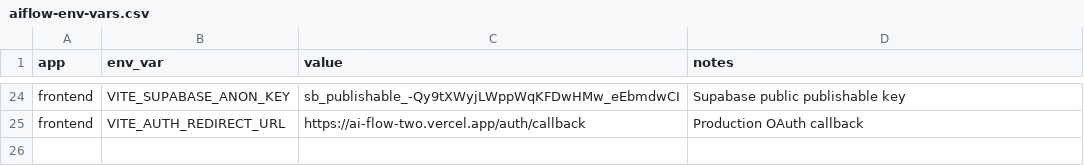
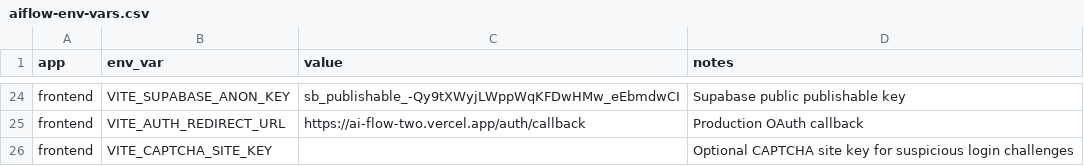
Before and after one commit to sai-abhinav-kandikatla/AIFlow, a CSV file: aiflow-env-vars.csv, drawn as a sheet; only a part is shown, gaps mark what is left out.

Commit message:
Add suspicious login captcha UI

```diff
--- a/aiflow-env-vars.csv
+++ b/aiflow-env-vars.csv
@@ -25 +25,2 @@ frontend,VITE_SUPABASE_ANON_KEY,sb_publishable_-Qy9tXWyjLWppWqKFDwHMw_eEbmdwCI,S
 frontend,VITE_AUTH_REDIRECT_URL,https://ai-flow-two.vercel.app/auth/callback,Production OAuth callback
+frontend,VITE_CAPTCHA_SITE_KEY,,Optional CAPTCHA site key for suspicious login challenges
```
Also changed, not shown: 5 other files.
